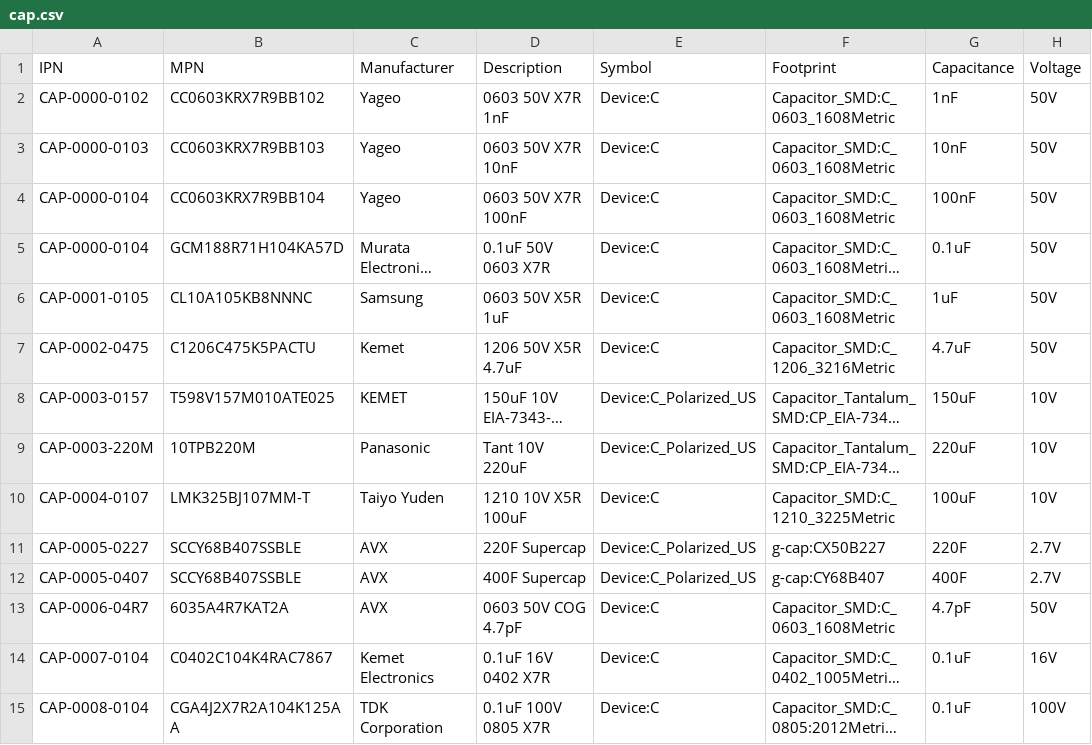
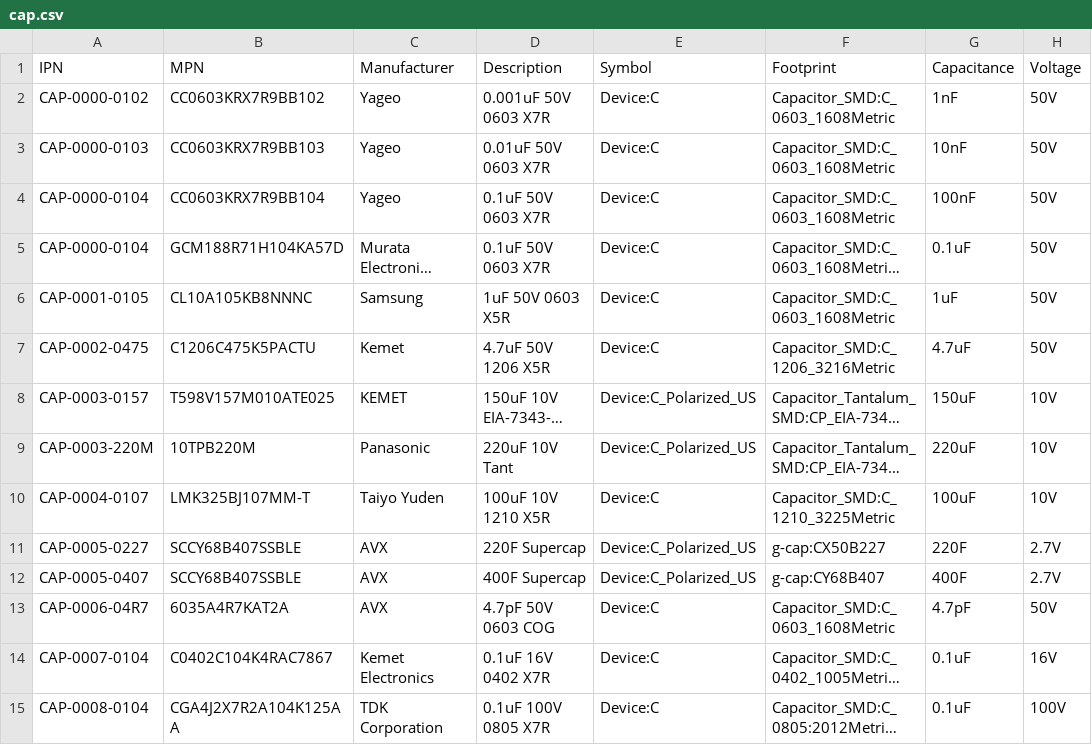
Before and after one commit to git-plm/parts, a CSV file: cap.csv, drawn as a sheet; only a part is shown; long unchanged cells end in …; the diff names each change by its address in the sheet, - before the commit and + after, or states it on an @@ line.

Commit message:
update cap description formatting

```diff
--- a/cap.csv
+++ b/cap.csv
-D2 (Description): 0603 50V X7R 1nF
+D2 (Description): 0.001uF 50V 0603 X7R
-D3 (Description): 0603 50V X7R 10nF
+D3 (Description): 0.01uF 50V 0603 X7R
-D4 (Description): 0603 50V X7R 100nF
+D4 (Description): 0.1uF 50V 0603 X7R
-D6 (Description): 0603 50V X5R 1uF
+D6 (Description): 1uF 50V 0603 X5R
-D7 (Description): 1206 50V X5R 4.7uF
+D7 (Description): 4.7uF 50V 1206 X5R
-D9 (Description): Tant 10V 220uF
+D9 (Description): 220uF 10V Tant
-D10 (Description): 1210 10V X5R 100uF
+D10 (Description): 100uF 10V 1210 X5R
-D13 (Description): 0603 50V COG 4.7pF
+D13 (Description): 4.7pF 50V 0603 COG
```
